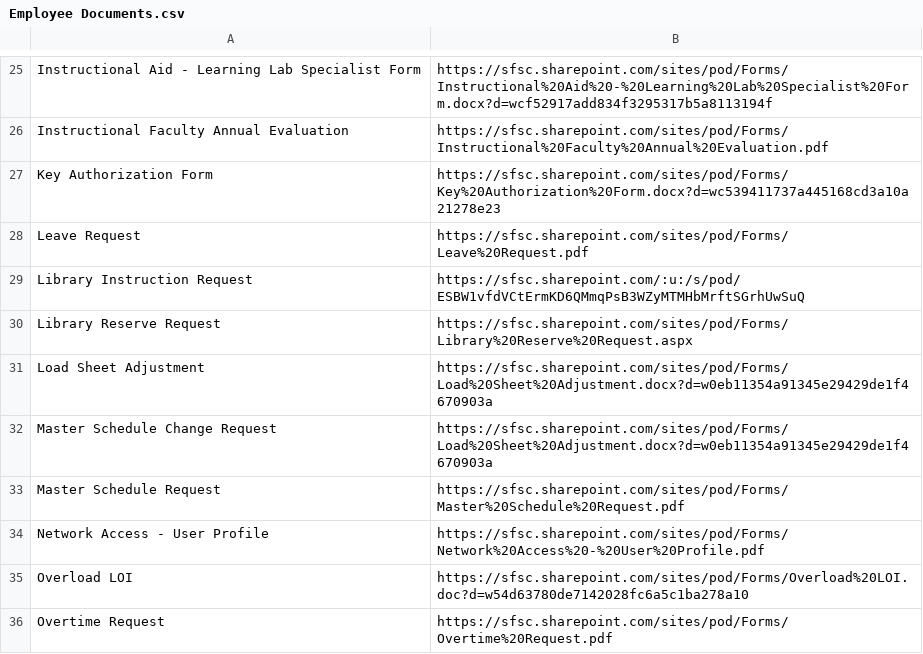
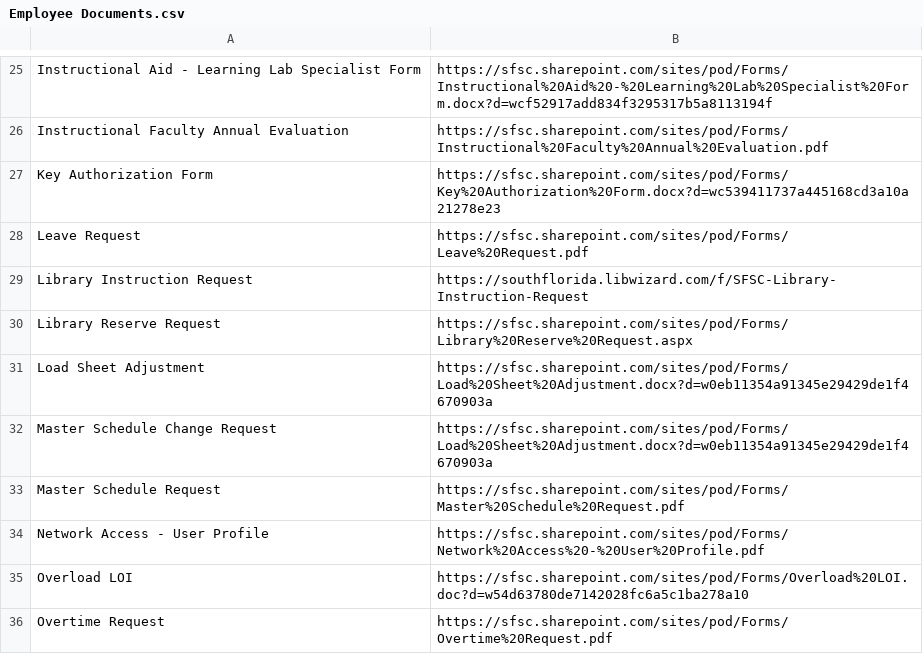
Before and after one commit to South-Florida-State-College/experience-ellucian, a CSV file: docs/Employee Documents.csv, drawn as a sheet; only a part is shown, gaps mark what is left out.

Commit message:
Update Employee Documents.csv

```diff
--- a/docs/Employee Documents.csv
+++ b/docs/Employee Documents.csv
@@ -28,3 +28,3 @@ Key Authorization Form,https://sfsc.sharepoint.com/sites/pod/Forms/Key%20Authori
 Leave Request,https://sfsc.sharepoint.com/sites/pod/Forms/Leave%20Request.pdf
-Library Instruction Request,https://sfsc.sharepoint.com/:u:/s/pod/ESBW1vfdVCtErmKD6QMmqPsB3WZyMTMHbMrftSGrhUwSuQ
+Library Instruction Request,https://southflorida.libwizard.com/f/SFSC-Library-Instruction-Request
 Library Reserve Request,https://sfsc.sharepoint.com/sites/pod/Forms/Library%20Reserve%20Request.aspx
```
